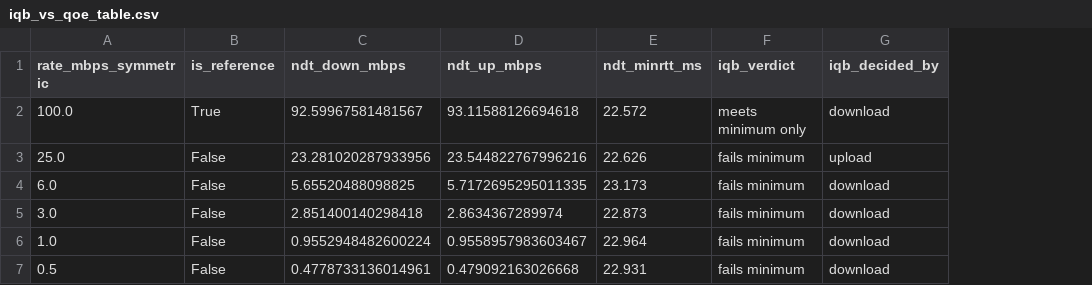
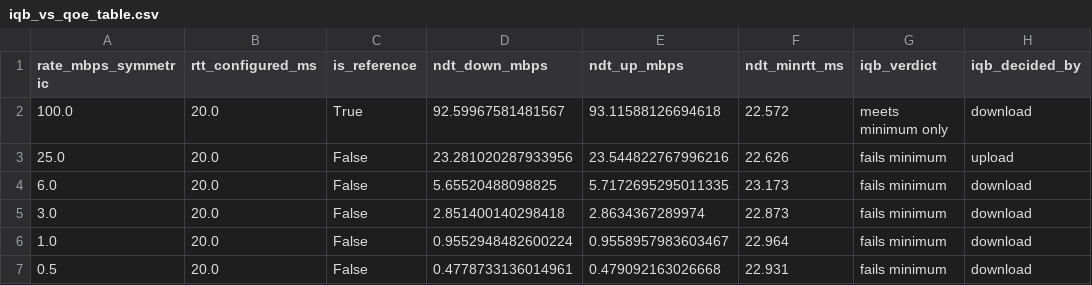
Before and after one commit to sthanavm/agentic-thin-waist, a CSV file: experiments/cpuc/results/iqb_vs_qoe_table.csv, drawn as a sheet; only a part is shown; the diff names each change by its address in the sheet, - before the commit and + after, or states it on an @@ line.

Commit message:
cpuc: report the configured AND the measured RTT, everywhere
Jaber asked for both latencies in every table and on the charts wherever
latency appears, so each table now carries "RTT set" (what the shaper was
told) beside "RTT measured" (ndt_minrtt, what the speed test saw on the
same link), and the chart titles carry the pair rather than the setpoint
alone.

They are not the same number and the difference is the point: 20 ms set
reads 22.6-23.3 ms measured, because netem adds its delay on top of the
real path to the M-Lab server. A chart captioned "20 ms" alone states the
shaper configuration; the measured value is the one a reader can check.

Everything collected so far is at 20 ms, which is IQB s conferencing HIGH
value and below BOTH of IQB s streaming values (100 ms minimum, 50 ms
high). The 50 and 100 ms sweeps are next.

Both reports now key the table by (capacity, configured RTT) rather than
capacity alone. That was safe only while every run was 20 ms: appending a
second latency to the same CSV would otherwise let a 50 ms row silently
overwrite the 20 ms row at the same capacity, and the table would mix two
regimes without saying so. This is a prerequisite for the latency sweeps
landing in these same files.

```diff
--- a/experiments/cpuc/results/iqb_vs_qoe_table.csv
+++ b/experiments/cpuc/results/iqb_vs_qoe_table.csv
+column B (rtt_configured_ms), rows 2-7: all 20.0
```
Also changed, not shown: 5 other files.
